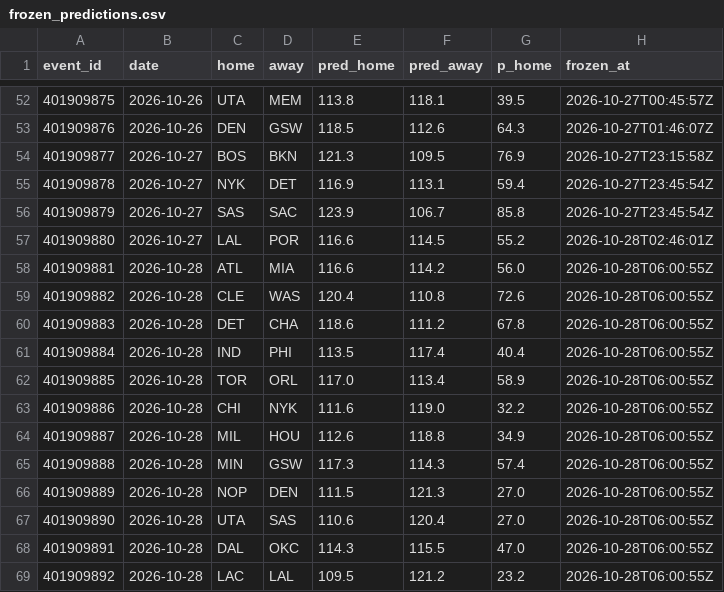
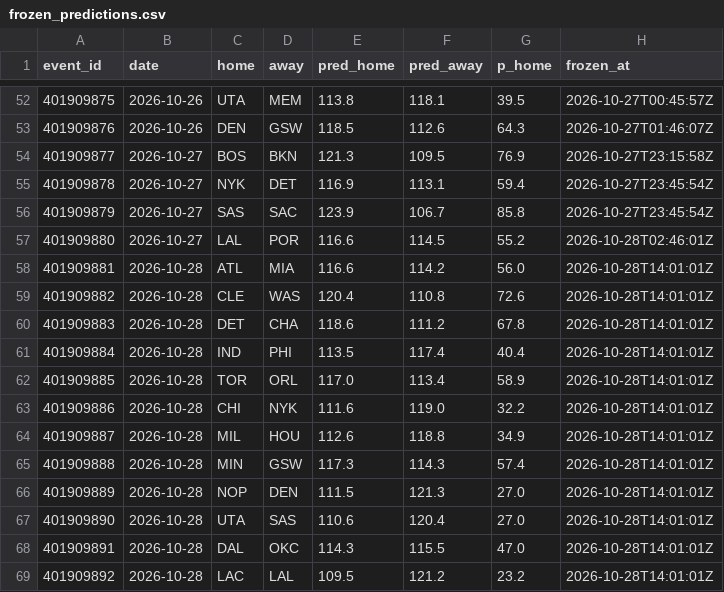
Before and after one commit to harisbyhaqi/hoopcast, a CSV file: data/frozen_predictions.csv, drawn as a sheet; only a part is shown, gaps mark what is left out.

```diff
--- a/data/frozen_predictions.csv
+++ b/data/frozen_predictions.csv
@@ -57,13 +57,13 @@ event_id,date,home,away,pred_home,pred_away,p_home,frozen_at
 401909880,2026-10-27,LAL,POR,116.6,114.5,55.2,2026-10-28T02:46:01Z
-401909881,2026-10-28,ATL,MIA,116.6,114.2,56.0,2026-10-28T06:00:55Z
-401909882,2026-10-28,CLE,WAS,120.4,110.8,72.6,2026-10-28T06:00:55Z
-401909883,2026-10-28,DET,CHA,118.6,111.2,67.8,2026-10-28T06:00:55Z
-401909884,2026-10-28,IND,PHI,113.5,117.4,40.4,2026-10-28T06:00:55Z
-401909885,2026-10-28,TOR,ORL,117.0,113.4,58.9,2026-10-28T06:00:55Z
-401909886,2026-10-28,CHI,NYK,111.6,119.0,32.2,2026-10-28T06:00:55Z
-401909887,2026-10-28,MIL,HOU,112.6,118.8,34.9,2026-10-28T06:00:55Z
-401909888,2026-10-28,MIN,GSW,117.3,114.3,57.4,2026-10-28T06:00:55Z
-401909889,2026-10-28,NOP,DEN,111.5,121.3,27.0,2026-10-28T06:00:55Z
-401909890,2026-10-28,UTA,SAS,110.6,120.4,27.0,2026-10-28T06:00:55Z
-401909891,2026-10-28,DAL,OKC,114.3,115.5,47.0,2026-10-28T06:00:55Z
-401909892,2026-10-28,LAC,LAL,109.5,121.2,23.2,2026-10-28T06:00:55Z
+401909881,2026-10-28,ATL,MIA,116.6,114.2,56.0,2026-10-28T14:01:01Z
+401909882,2026-10-28,CLE,WAS,120.4,110.8,72.6,2026-10-28T14:01:01Z
+401909883,2026-10-28,DET,CHA,118.6,111.2,67.8,2026-10-28T14:01:01Z
+401909884,2026-10-28,IND,PHI,113.5,117.4,40.4,2026-10-28T14:01:01Z
+401909885,2026-10-28,TOR,ORL,117.0,113.4,58.9,2026-10-28T14:01:01Z
+401909886,2026-10-28,CHI,NYK,111.6,119.0,32.2,2026-10-28T14:01:01Z
+401909887,2026-10-28,MIL,HOU,112.6,118.8,34.9,2026-10-28T14:01:01Z
+401909888,2026-10-28,MIN,GSW,117.3,114.3,57.4,2026-10-28T14:01:01Z
+401909889,2026-10-28,NOP,DEN,111.5,121.3,27.0,2026-10-28T14:01:01Z
+401909890,2026-10-28,UTA,SAS,110.6,120.4,27.0,2026-10-28T14:01:01Z
+401909891,2026-10-28,DAL,OKC,114.3,115.5,47.0,2026-10-28T14:01:01Z
+401909892,2026-10-28,LAC,LAL,109.5,121.2,23.2,2026-10-28T14:01:01Z
```
Also changed, not shown: 5 other files.
